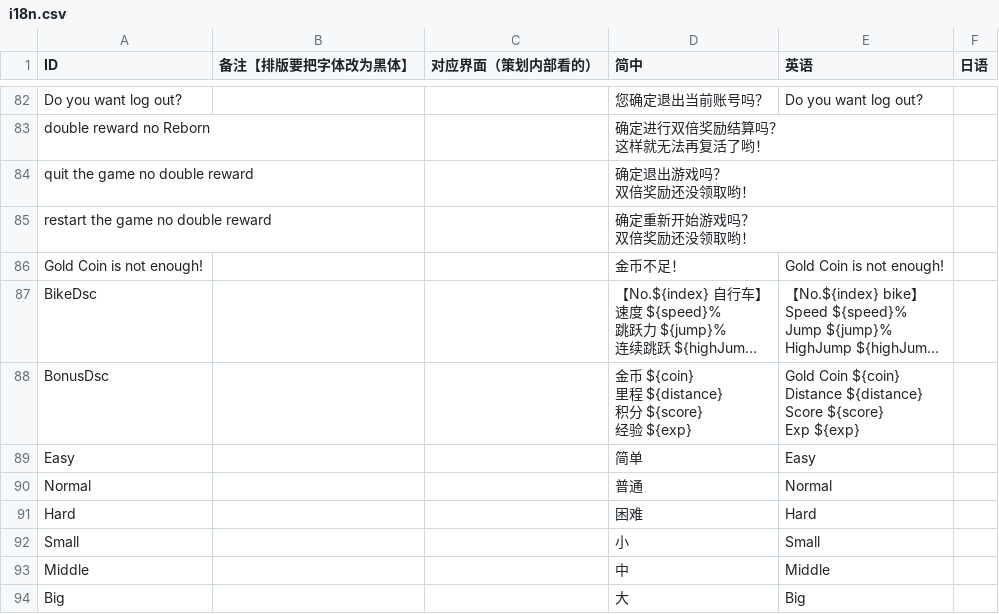
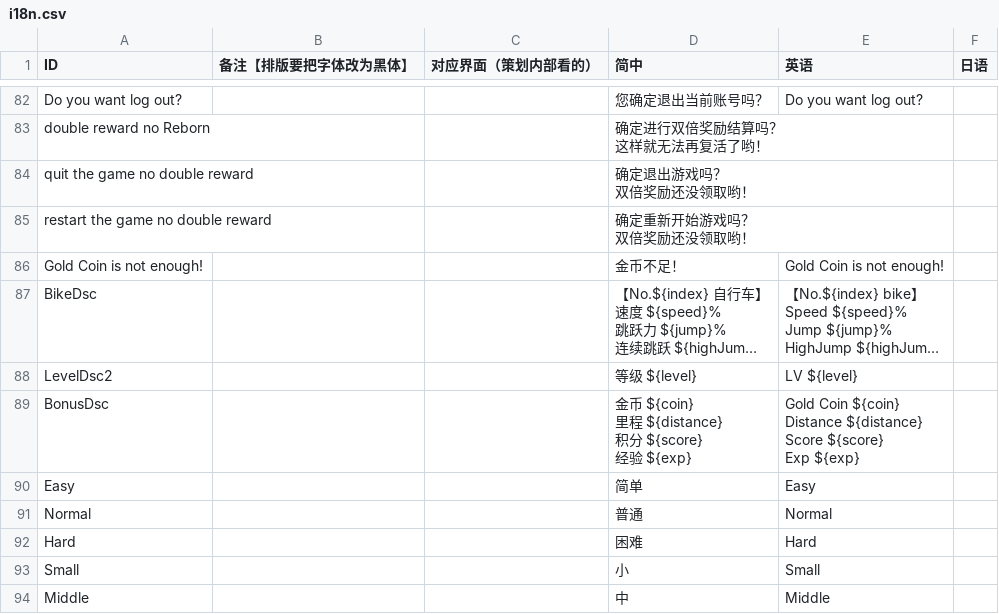
Before and after one commit to Aran1992/bike, a CSV file: i18n.csv, drawn as a sheet; only a part is shown, gaps mark what is left out; the shorter side is filled out with more unchanged rows; long unchanged cells end in …; the diff names each change by its address in the sheet, - before the commit and + after, or states it on an @@ line.

Commit message:
修改i18n.csv【LevelDsc】重名问题

```diff
--- a/i18n.csv
+++ b/i18n.csv
+row 88: LevelDsc2 |  |  | 等级 ${level} | LV ${level}
```
